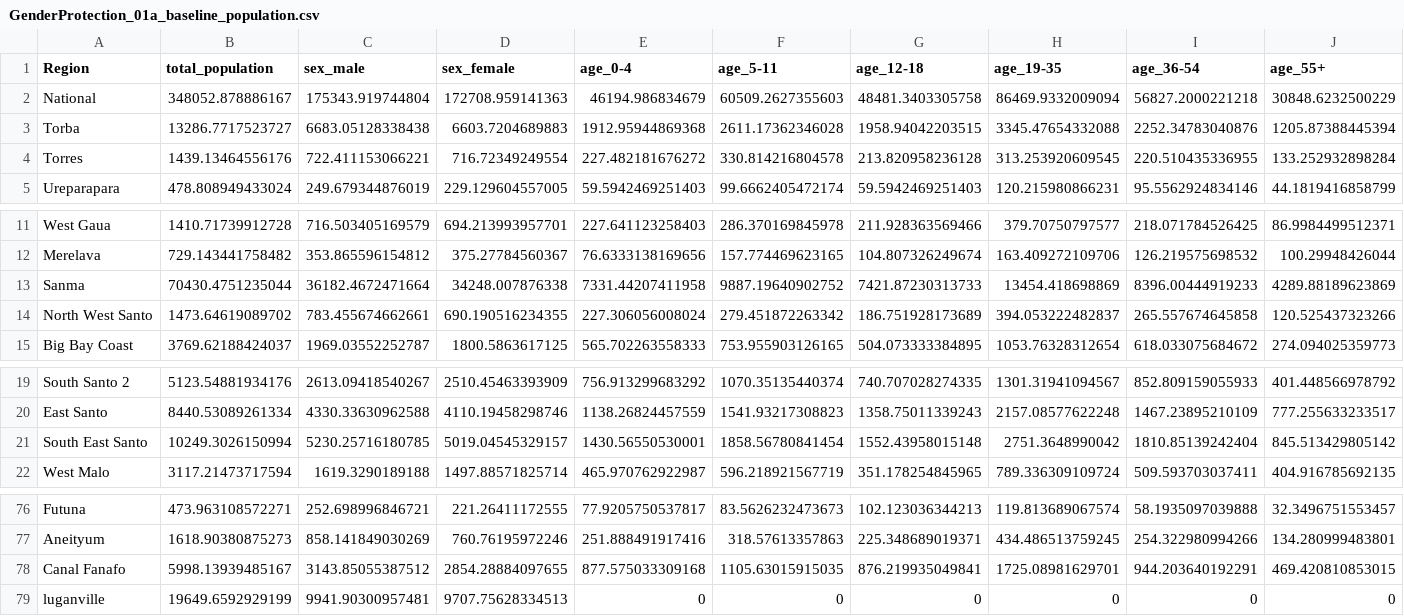
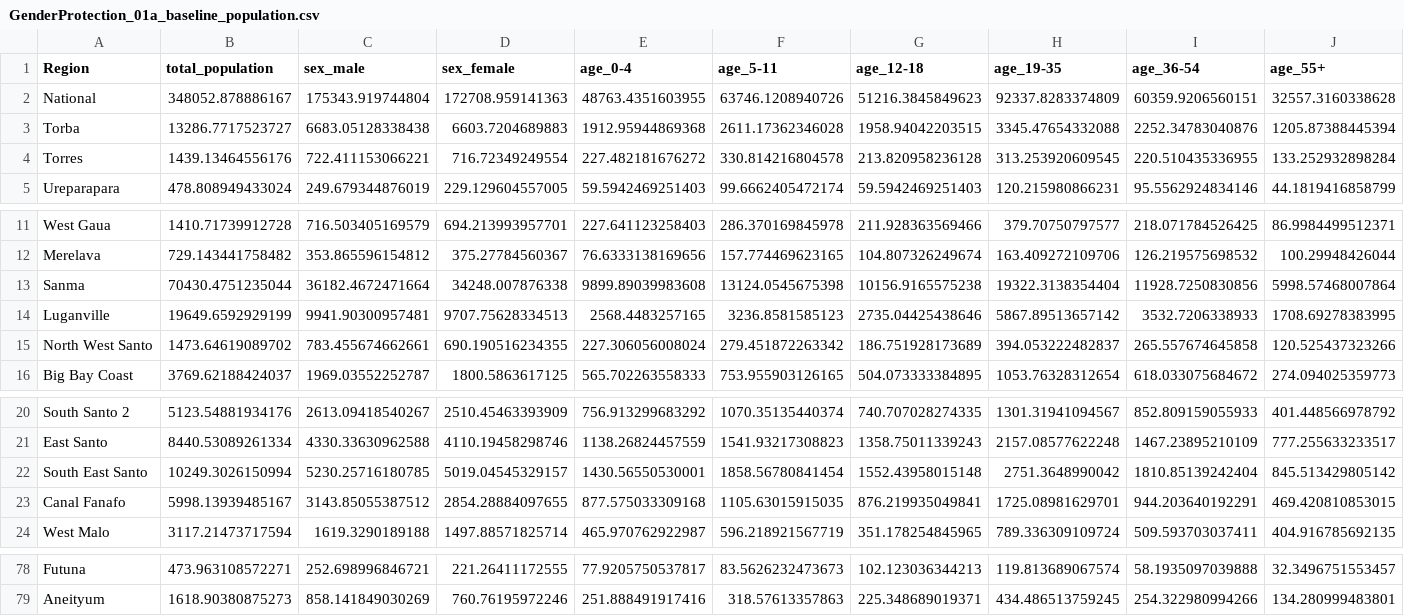
Before and after one commit to holtzy/vanuatu, a CSV file: output/GenderProtection_01a_baseline_population.csv, drawn as a sheet; only a part is shown, gaps mark what is left out.

```diff
--- a/output/GenderProtection_01a_baseline_population.csv
+++ b/output/GenderProtection_01a_baseline_population.csv
@@ -1,3 +1,3 @@
 "Region","total_population","sex_male","sex_female","age_0-4","age_5-11","age_12-18","age_19-35","age_36-54","age_55+"
-"National",348052.878886167,175343.919744804,172708.959141363,46194.986834679,60509.2627355603,48481.3403305758,86469.9332009094,56827.2000221218,30848.6232500229
+"National",348052.878886167,175343.919744804,172708.959141363,48763.4351603955,63746.1208940726,51216.3845849623,92337.8283374809,60359.9206560151,32557.3160338628
 "Torba",13286.7717523727,6683.05128338438,6603.7204689883,1912.95944869368,2611.17362346028,1958.94042203515,3345.47654332088,2252.34783040876,1205.87388445394
@@ -12,3 +12,4 @@
 "Merelava",729.143441758482,353.865596154812,375.27784560367,76.6333138169656,157.774469623165,104.807326249674,163.409272109706,126.219575698532,100.29948426044
-"Sanma",70430.4751235044,36182.4672471664,34248.007876338,7331.44207411958,9887.19640902752,7421.87230313733,13454.418698869,8396.00444919233,4289.88189623869
+"Sanma",70430.4751235044,36182.4672471664,34248.007876338,9899.89039983608,13124.0545675398,10156.9165575238,19322.3138354404,11928.7250830856,5998.57468007864
+"Luganville",19649.6592929199,9941.90300957481,9707.75628334513,2568.4483257165,3236.8581585123,2735.04425438646,5867.89513657142,3532.7206338933,1708.69278383995
 "North West Santo",1473.64619089702,783.455674662661,690.190516234355,227.306056008024,279.451872263342,186.751928173689,394.053222482837,265.557674645858,120.525437323266
@@ -21,2 +22,3 @@
 "South East Santo",10249.3026150994,5230.25716180785,5019.04545329157,1430.56550530001,1858.56780841454,1552.43958015148,2751.3648990042,1810.85139242404,845.513429805142
+"Canal Fanafo",5998.13939485167,3143.85055387512,2854.28884097655,877.575033309168,1105.63015915035,876.219935049841,1725.08981629701,944.203640192291,469.420810853015
 "West Malo",3117.21473717594,1619.3290189188,1497.88571825714,465.970762922987,596.218921567719,351.178254845965,789.336309109724,509.593703037411,404.916785692135
@@ -77,3 +79 @@
 "Aneityum",1618.90380875273,858.141849030269,760.76195972246,251.888491917416,318.57613357863,225.348689019371,434.486513759245,254.322980994266,134.280999483801
-"Canal Fanafo",5998.13939485167,3143.85055387512,2854.28884097655,877.575033309168,1105.63015915035,876.219935049841,1725.08981629701,944.203640192291,469.420810853015
-"luganville",19649.6592929199,9941.90300957481,9707.75628334513,0,0,0,0,0,0
```
Also changed, not shown: output/Energy_01_baseline.csv, output/Energy_03_resources_needed.csv, 16 other files.
